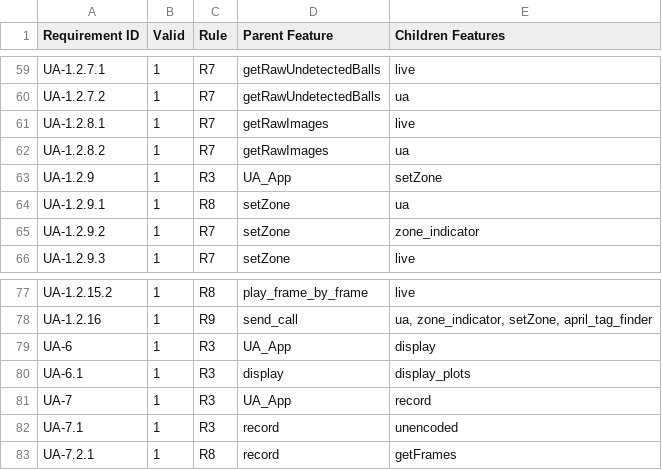
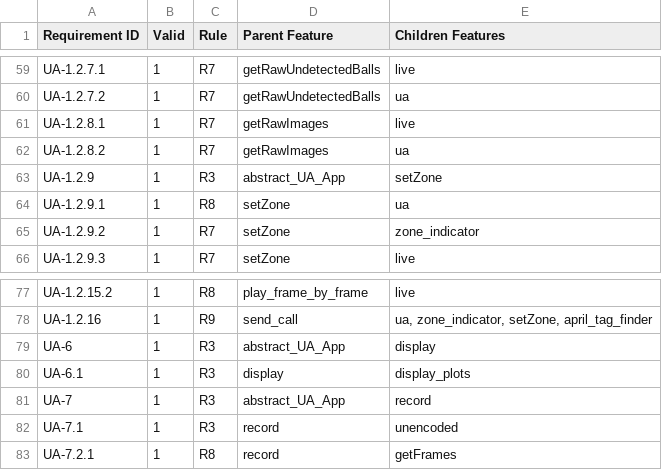
Before and after one commit to chinkhor/VarCHEKER, a CSV file: requirements/RTW_ua.csv, drawn as a sheet; only a part is shown, gaps mark what is left out; the diff covers the shown part only.

```diff
--- a/requirements/RTW_ua.csv
+++ b/requirements/RTW_ua.csv
@@ -62,3 +62,3 @@ UA-1.2.8.1,1,R7,getRawImages,live
 UA-1.2.8.2,1,R7,getRawImages,ua
-UA-1.2.9,1,R3,UA_App,setZone
+UA-1.2.9,1,R3,abstract_UA_App,setZone
 UA-1.2.9.1,1,R8,setZone,ua
@@ -78,5 +78,5 @@ UA-1.2.15.2,1,R8,play_frame_by_frame,live
 UA-1.2.16,1,R9,send_call,"ua, zone_indicator, setZone, april_tag_finder"
-UA-6,1,R3,UA_App,display
+UA-6,1,R3,abstract_UA_App,display
 UA-6.1,1,R3,display,display_plots
-UA-7,1,R3,UA_App,record
+UA-7,1,R3,abstract_UA_App,record
 UA-7.1,1,R3,record,unencoded
```
Also changed, not shown: 42 edited cells elsewhere in this file, 6 other files.
